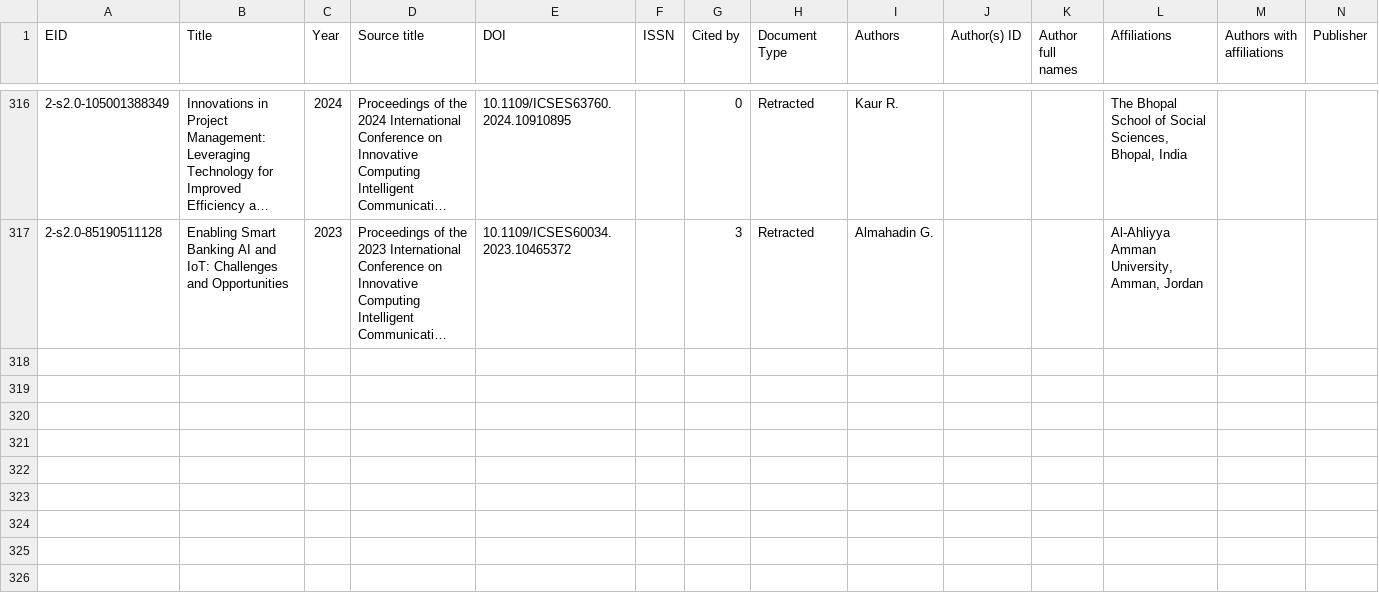
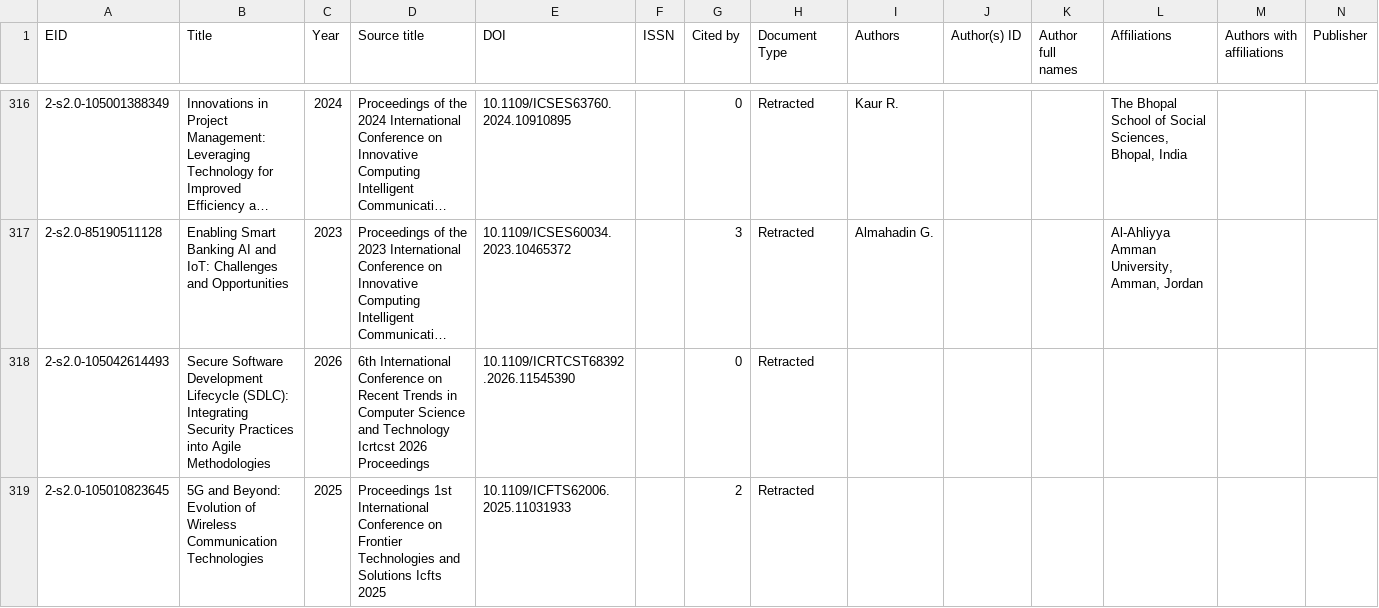
Before and after one commit to marafah/uopstaff, a CSV file: data/research/retractions/scopus_api.csv, drawn as a sheet; only a part is shown, gaps mark what is left out; long unchanged cells end in …; rows hold the shown columns only; the diff covers the shown part only; the diff names each change by its address in the sheet, - before the commit and + after, or states it on an @@ line.

```diff
--- a/data/research/retractions/scopus_api.csv
+++ b/data/research/retractions/scopus_api.csv
+row 318: 2-s2.0-105042614493 | Secure Software Development Lifecycle (SDLC): Integrating Security Practices into Agile Methodologies | 2026 | 6th International Conference on Recent Trends in Computer Science and Technology Icrtcst 2026 Proceedings | 10.1109/ICRTCST68392.2026.11545390 |  | 0 | Retracted
+row 319: 2-s2.0-105010823645 | 5G and Beyond: Evolution of Wireless Communication Technologies | 2025 | Proceedings 1st International Conference on Frontier Technologies and Solutions Icfts 2025 | 10.1109/ICFTS62006.2025.11031933 |  | 2 | Retracted
```
Also changed, not shown: 2 added rows and 3 edited cells elsewhere in this file, data/research/retractions/retraction_watch_jordan.csv, 2 other files.
